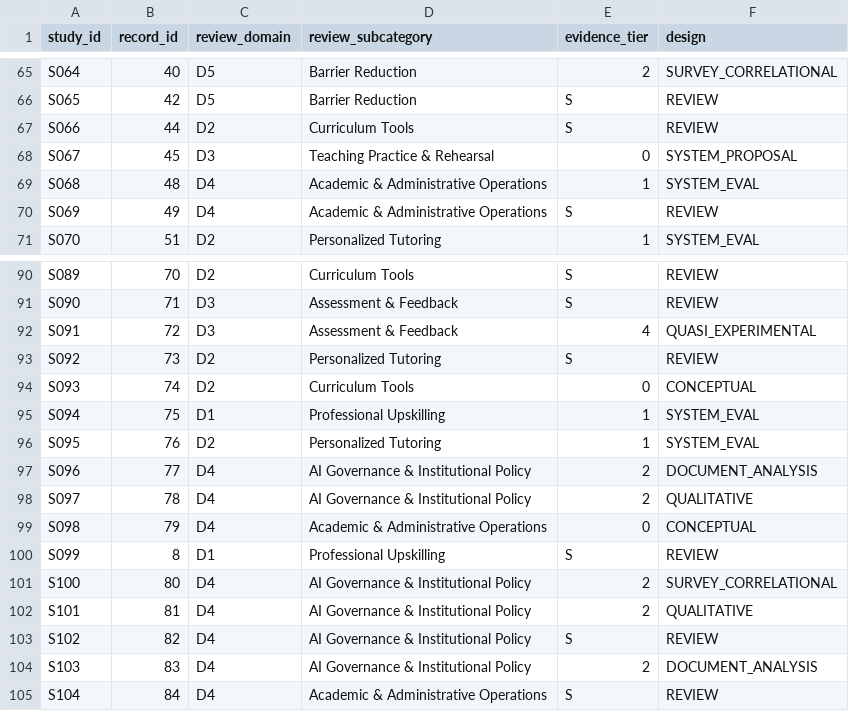
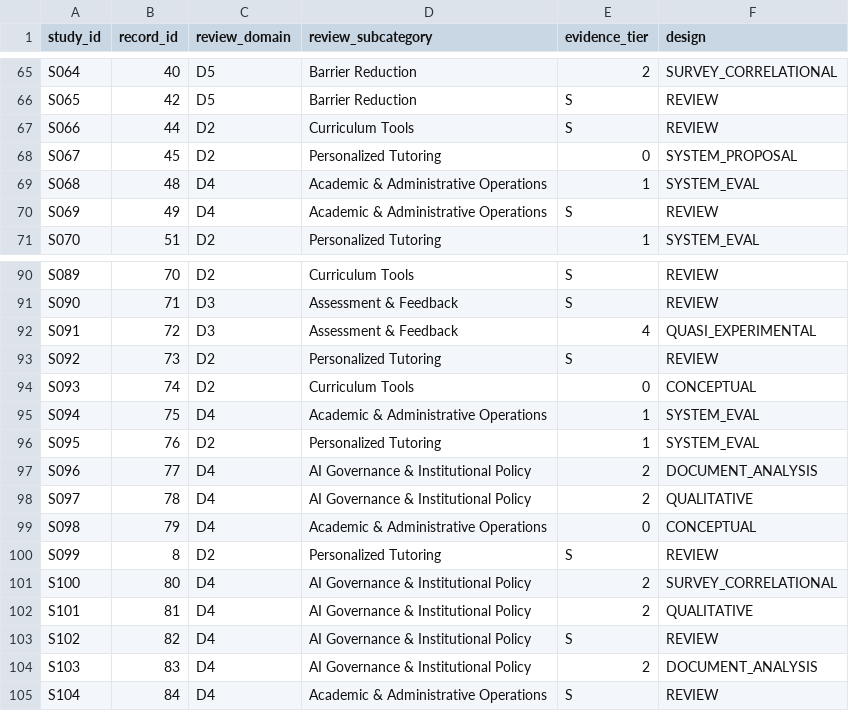
Before and after one commit to ahsan-h-shihab/llm-in-education, a CSV file: data/study_classifications.csv, drawn as a sheet; only a part is shown, gaps mark what is left out; the diff covers the shown part only.

```diff
--- a/data/study_classifications.csv
+++ b/data/study_classifications.csv
@@ -67,3 +67,3 @@ S065,42,D5,Barrier Reduction,S,REVIEW
 S066,44,D2,Curriculum Tools,S,REVIEW
-S067,45,D3,Teaching Practice & Rehearsal,0,SYSTEM_PROPOSAL
+S067,45,D2,Personalized Tutoring,0,SYSTEM_PROPOSAL
 S068,48,D4,Academic & Administrative Operations,1,SYSTEM_EVAL
@@ -94,3 +94,3 @@ S092,73,D2,Personalized Tutoring,S,REVIEW
 S093,74,D2,Curriculum Tools,0,CONCEPTUAL
-S094,75,D1,Professional Upskilling,1,SYSTEM_EVAL
+S094,75,D4,Academic & Administrative Operations,1,SYSTEM_EVAL
 S095,76,D2,Personalized Tutoring,1,SYSTEM_EVAL
@@ -99,3 +99,3 @@ S097,78,D4,AI Governance & Institutional Policy,2,QUALITATIVE
 S098,79,D4,Academic & Administrative Operations,0,CONCEPTUAL
-S099,8,D1,Professional Upskilling,S,REVIEW
+S099,8,D2,Personalized Tutoring,S,REVIEW
 S100,80,D4,AI Governance & Institutional Policy,2,SURVEY_CORRELATIONAL
```
Also changed, not shown: 22 edited cells elsewhere in this file, data/corpus_records.csv, 9 other files.
